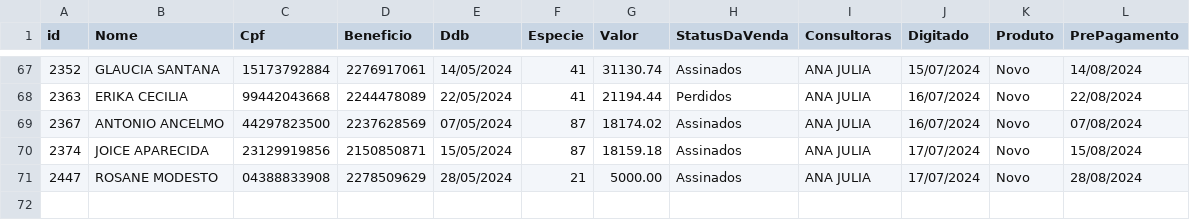
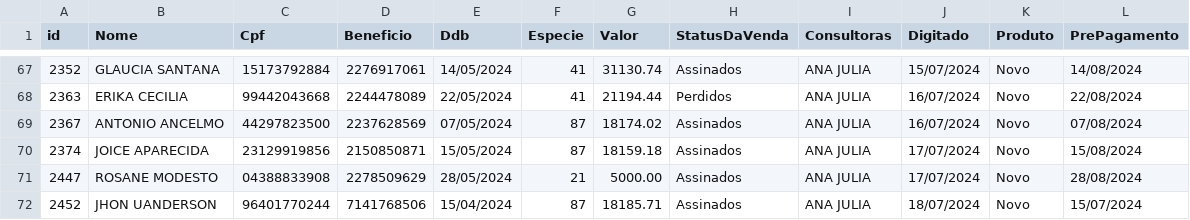
Before and after one commit to sousas2ds/clientes, a CSV file: clientes-ana julia.csv, drawn as a sheet; only a part is shown, gaps mark what is left out; the diff names each change by its address in the sheet, - before the commit and + after, or states it on an @@ line.

Commit message:
Atualizando clientes-ana julia.csv

```diff
--- a/clientes-ana julia.csv
+++ b/clientes-ana julia.csv
+row 72: 2452 | JHON UANDERSON | 96401770244 | 7141768506 | 15/04/2024 | 87 | 18185.71 | Assinados | ANA JULIA | 18/07/2024 | Novo | 15/07/2024
```
